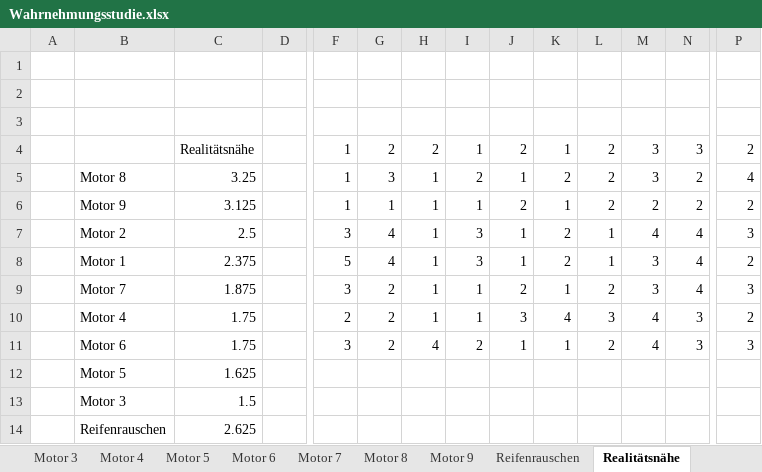
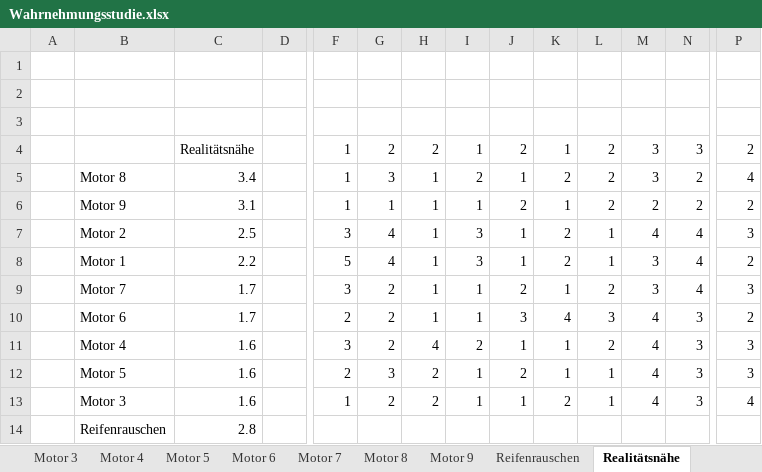
Before and after one commit to bennetKuhlmann/SoundDesignProject, an Excel workbook: Wahrnehmungsstudie/Wahrnehmungsstudie.xlsx, sheet Realitätsnähe, drawn as a sheet; only a part is shown, gaps mark what is left out; values as stored, in another font and other column widths than the file's, no borders; charts and pictures not drawn; the diff names each change by its address in the sheet, - before the commit and + after, or states it on an @@ line.

```diff
--- a/Wahrnehmungsstudie/Wahrnehmungsstudie.xlsx (sheet Realitätsnähe)
+++ b/Wahrnehmungsstudie/Wahrnehmungsstudie.xlsx (sheet Realitätsnähe)
-C5: 3.25
+C5: 3.4
-C6: 3.125
+C6: 3.1
-C8: 2.375
+C8: 2.2
-C9: 1.875
+C9: 1.7
-B10: Motor 4
+B10: Motor 6
-C10: 1.75
+C10: 1.7
-B11: Motor 6
+B11: Motor 4
-C11: 1.75
+C11: 1.6
-C12: 1.625
+C12: 1.6
-F12: (empty)
+F12: 2
-G12: (empty)
+G12: 3
-H12:H13: (empty)
+H12:H13: 2
-I12:I13: (empty)
+I12:I13: 1
-J12: (empty)
+J12: 2
-K12: (empty)
+K12: 1
-L12:L13: (empty)
+L12:L13: 1
-M12:M13: (empty)
+M12:M13: 4
-N12:N13: (empty)
+N12:N13: 3
-P12: (empty)
+P12: 3
-C13: 1.5
+C13: 1.6
-F13: (empty)
+F13: 1
-G13: (empty)
+G13: 2
-J13: (empty)
+J13: 1
-K13: (empty)
+K13: 2
-P13: (empty)
+P13: 4
-C14: 2.625
+C14: 2.8
```
Also changed, not shown: sheet Eignung für Porsche, sheet Motor 6, sheet Motor 2, sheet Motor 9, sheet Motor 3, sheet Motor 4, 5 more sheets, charts or pictures.
